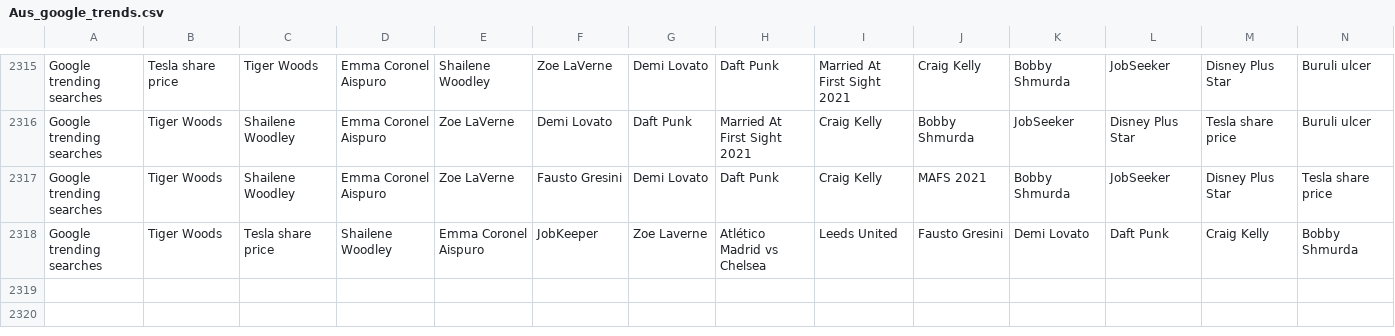
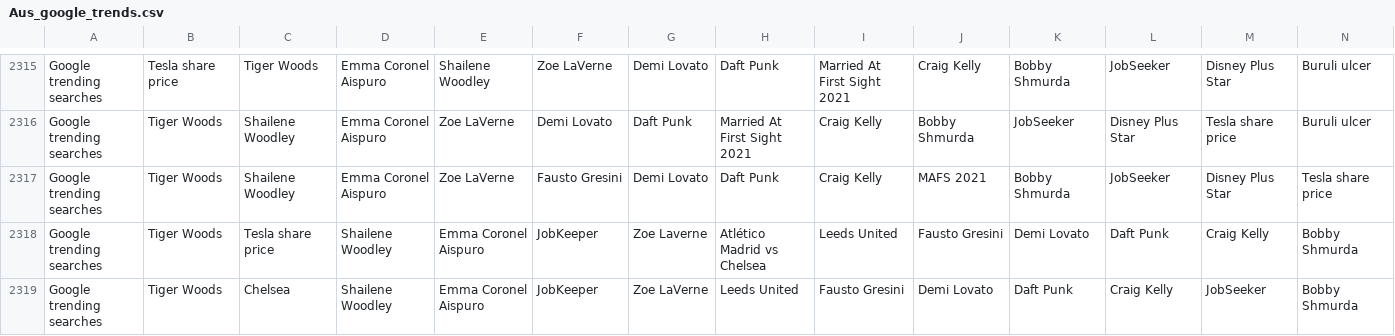
Before and after one commit to joshnicholas/trends, a CSV file: data/Aus_google_trends.csv, drawn as a sheet; only a part is shown, gaps mark what is left out; rows hold the shown columns only; the diff names each change by its address in the sheet, - before the commit and + after, or states it on an @@ line.

Commit message:
Latest data: Wed Feb 24 01:51:16 UTC 2021

```diff
--- a/data/Aus_google_trends.csv
+++ b/data/Aus_google_trends.csv
+row 2319: Google trending searches | Tiger Woods | Chelsea | Shailene Woodley | Emma Coronel Aispuro | JobKeeper | Zoe LaVerne | Leeds United | Fausto Gresini | Demi Lovato | Daft Punk | Craig Kelly | JobSeeker | Bobby Shmurda
```
